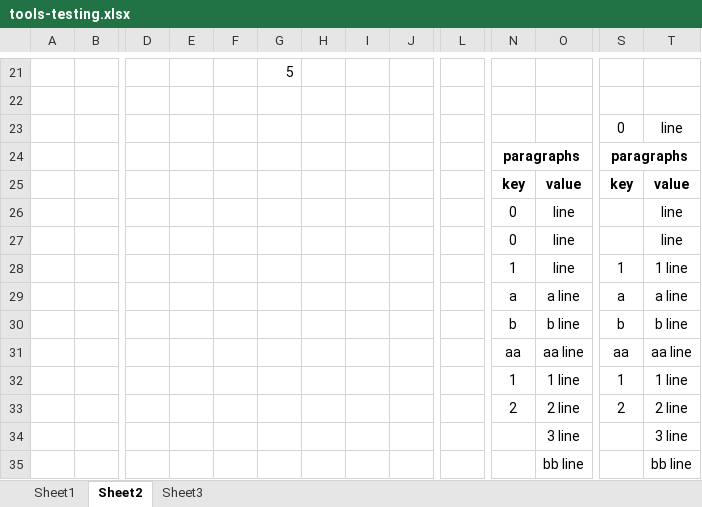
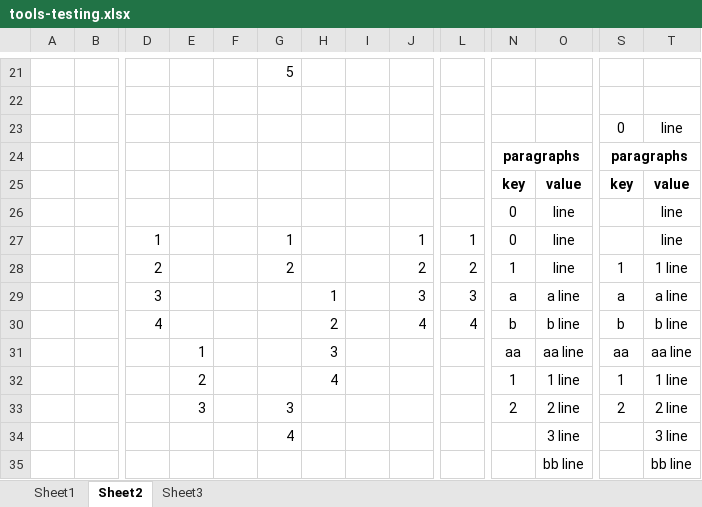
Before and after one commit to dorg-ihu/gg-extraction-2022, an Excel workbook: tools-testing.xlsx, sheet Sheet2, drawn as a sheet; only a part is shown, gaps mark what is left out; values as stored, in another font and other column widths than the file's, no borders; removed rows and columns are numbered as before the commit, all else as after; rows hold the shown columns only; the diff names each change by its address in the sheet, - before the commit and + after, or states it on an @@ line.

```diff
--- a/tools-testing.xlsx (sheet Sheet2)
+++ b/tools-testing.xlsx (sheet Sheet2)
-row 27:  |  |  |  |  |  |  |  |  |  | 0 | line |  | line
-row 28:  |  |  |  |  |  |  |  |  |  | 1 | line | 1 | 1 line
-row 29:  |  |  |  |  |  |  |  |  |  | a | a line | a | a line
-row 30:  |  |  |  |  |  |  |  |  |  | b | b line | b | b line
+row 27:  |  | 1 |  |  | 1 |  |  | 1 | 1 | 0 | line |  | line
+row 28:  |  | 2 |  |  | 2 |  |  | 2 | 2 | 1 | line | 1 | 1 line
+row 29:  |  | 3 |  |  |  | 1 |  | 3 | 3 | a | a line | a | a line
+row 30:  |  | 4 |  |  |  | 2 |  | 4 | 4 | b | b line | b | b line
-E31: (empty)
+E31: 1
-H31: (empty)
+H31: 3
-E32: (empty)
+E32: 2
-H32: (empty)
+H32: 4
-E33: (empty)
+E33: 3
-G33: (empty)
+G33: 3
-G34: (empty)
+G34: 4
```
Also changed, not shown: sheet Sheet3, 5 other files.
